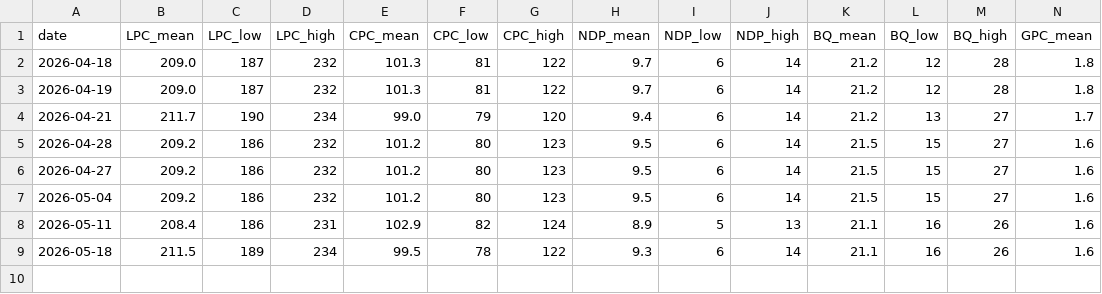
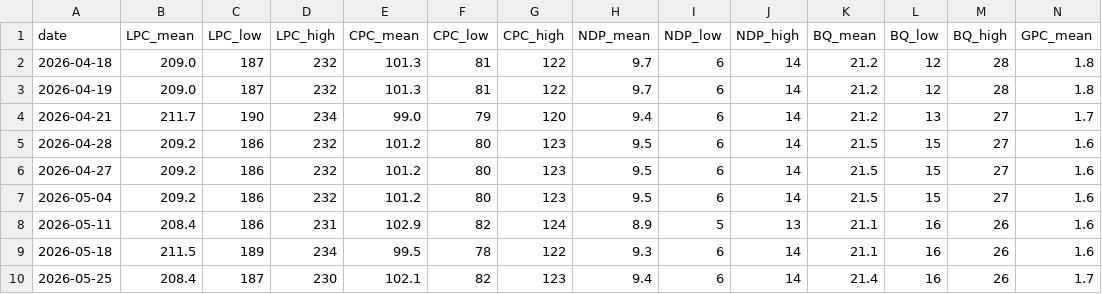
Before and after one commit to SpareRow/CdnPollingModel, a CSV file: seat_history.csv, drawn as a sheet; only a part is shown; rows hold the shown columns only; the diff names each change by its address in the sheet, - before the commit and + after, or states it on an @@ line.

```diff
--- a/seat_history.csv
+++ b/seat_history.csv
+row 10: 2026-05-25 | 208.4 | 187 | 230 | 102.1 | 82 | 123 | 9.4 | 6 | 14 | 21.4 | 16 | 26 | 1.7
```
Also changed, not shown: polling_average.csv, raw_polls.csv, 10 other files.
